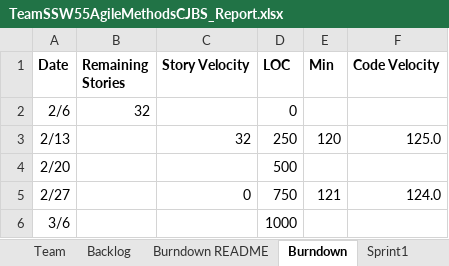
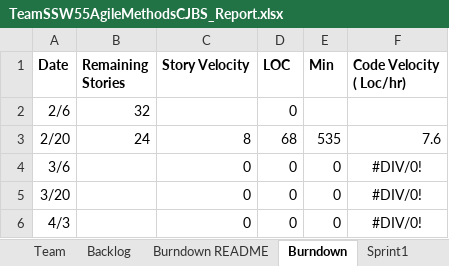
Before and after one commit to rsukitha/SSW555AgileMethodsCJBS, an Excel workbook: TeamSSW55AgileMethodsCJBS_Report.xlsx, sheet Burndown, drawn as a sheet; values as stored, in another font and other column widths than the file's, no borders; charts and pictures not drawn; removed rows and columns are numbered as before the commit, all else as after; the diff names each change by its address in the sheet, - before the commit and + after, or states it on an @@ line.

```diff
--- a/TeamSSW55AgileMethodsCJBS_Report.xlsx (sheet Burndown)
+++ b/TeamSSW55AgileMethodsCJBS_Report.xlsx (sheet Burndown)
-F1: Code Velocity
+F1: Code Velocity ( Loc/hr)
-row 3: 2/13 |  | 32 | 250 | 120 | 125.0
-B3 (Remaining Stories): (empty)
+B3 (Remaining Stories): 24
-C3 (Story Velocity): (empty)
+C3 (Story Velocity): 8
-D3 (LOC): 500
+D3 (LOC): 68
-E3 (Min): (empty)
+E3 (Min): 535
-F3 (Code Velocity ( Loc/hr)): (empty)
+F3 (Code Velocity ( Loc/hr)): 7.6
-row 5: 2/27 |  | 0 | 750 | 121 | 124.0
-C4 (Story Velocity): (empty)
+C4 (Story Velocity): 0
-D4 (LOC): 1000
+D4 (LOC): 0
-E4 (Min): (empty)
+E4 (Min): 0
-F4 (Code Velocity ( Loc/hr)): (empty)
+F4 (Code Velocity ( Loc/hr)): #DIV/0!
+row 5: 3/20 |  | 0 | 0 | 0 | #DIV/0!
+row 6: 4/3 |  | 0 | 0 | 0 | #DIV/0!
```
Also changed, not shown: sheet Sprint1, sheet Sprint2, sheet Backlog, sheet Burndown README, charts or pictures.
